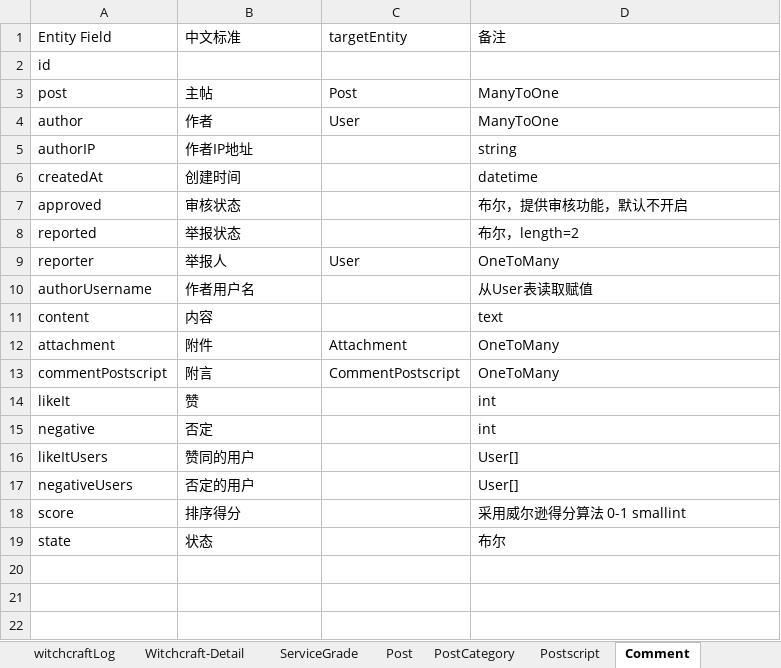
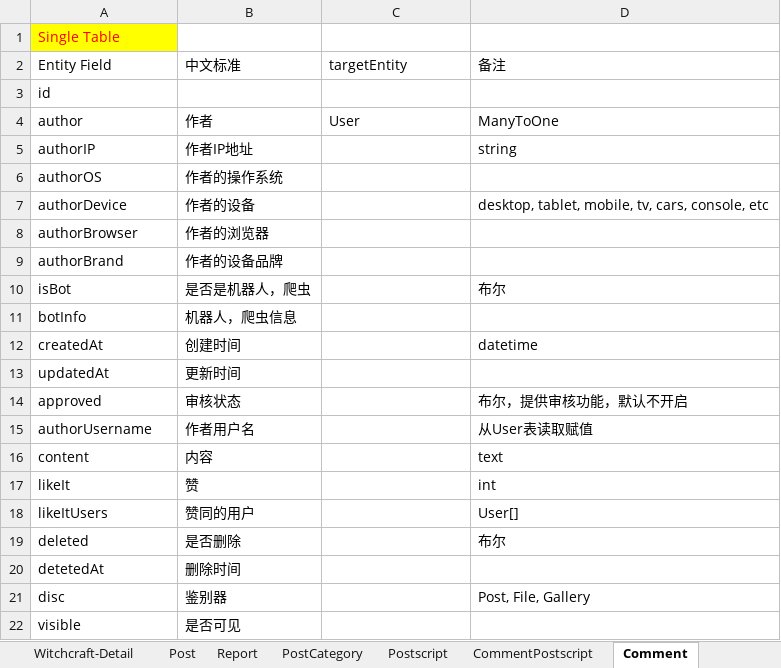
Before and after one commit to TonyGao/SundayForumStuff, an Excel workbook: Entity model.xlsx, sheet Comment, drawn as a sheet; values as stored, in another font and other column widths than the file's, no borders; removed rows and columns are numbered as before the commit, all else as after; the diff names each change by its address in the sheet, - before the commit and + after, or states it on an @@ line.

```diff
--- a/Entity model.xlsx (sheet Comment)
+++ b/Entity model.xlsx (sheet Comment)
+sheet tab: Report
+row 1: Single Table
-row 3: post | 主帖 | Post | ManyToOne
+row 6: authorOS | 作者的操作系统
+row 7: authorDevice | 作者的设备 |  | desktop, tablet, mobile, tv, cars, console, etc
+row 8: authorBrowser | 作者的浏览器
+row 9: authorBrand | 作者的设备品牌
+row 10: isBot | 是否是机器人，爬虫 |  | 布尔
+row 11: botInfo | 机器人，爬虫信息
+row 13: updatedAt | 更新时间
-row 8: reported | 举报状态 |  | 布尔，length=2
-row 9: reporter | 举报人 | User | OneToMany
-row 12: attachment | 附件 | Attachment | OneToMany
-row 13: commentPostscript | 附言 | CommentPostscript | OneToMany
-row 15: negative | 否定 |  | int
-row 17: negativeUsers | 否定的用户 |  | User[]
-row 18: score | 排序得分 |  | 采用威尔逊得分算法 0-1 smallint
-row 19: state | 状态 |  | 布尔
+row 19: deleted | 是否删除 |  | 布尔
+row 20: detetedAt | 删除时间
+row 21: disc | 鉴别器 |  | Post, File, Gallery
+row 22: visible | 是否可见
```
Also changed, not shown: sheet User, sheet Post, sheet PostCategory, sheet ServiceGrade, sheet BusinessUnit, sheet Entity List, other sheet tabs.
